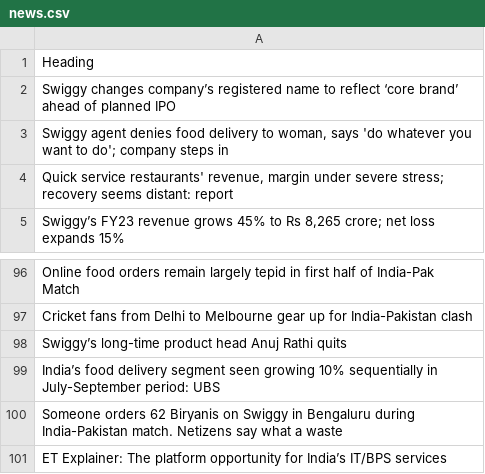
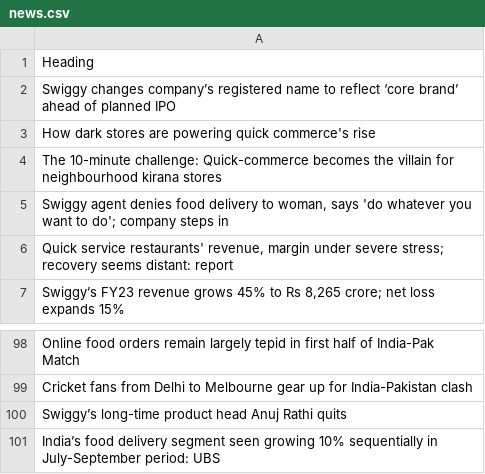
Before and after one commit to lpelabs/DevRev-Hackathon, a CSV file: server/data/news.csv, drawn as a sheet; only a part is shown, gaps mark what is left out; removed rows and columns are numbered as before the commit, all else as after; the diff names each change by its address in the sheet, - before the commit and + after, or states it on an @@ line.

```diff
--- a/server/data/news.csv
+++ b/server/data/news.csv
+row 3: How dark stores are powering quick commerce's rise
+row 4: The 10-minute challenge: Quick-commerce becomes the villain for neighbourhood kirana stores
-row 100: Someone orders 62 Biryanis on Swiggy in Bengaluru during India-Pakistan match. Netizens say what a waste
-row 101: ET Explainer: The platform opportunity for India’s IT/BPS services
```
Also changed, not shown: 18 other files.
